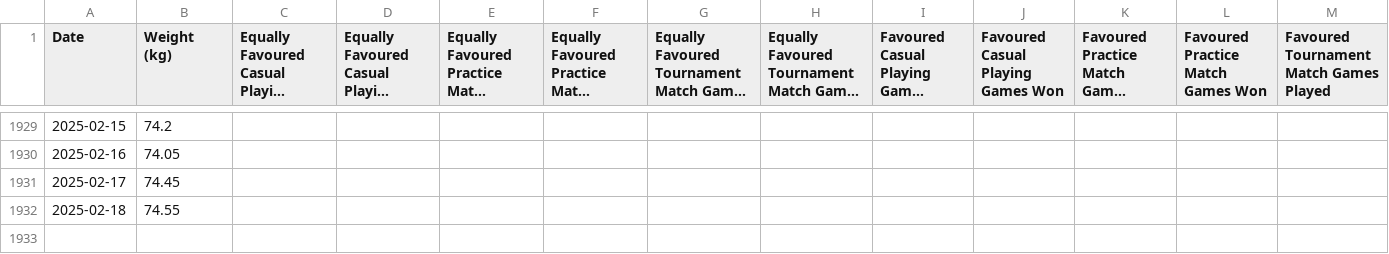
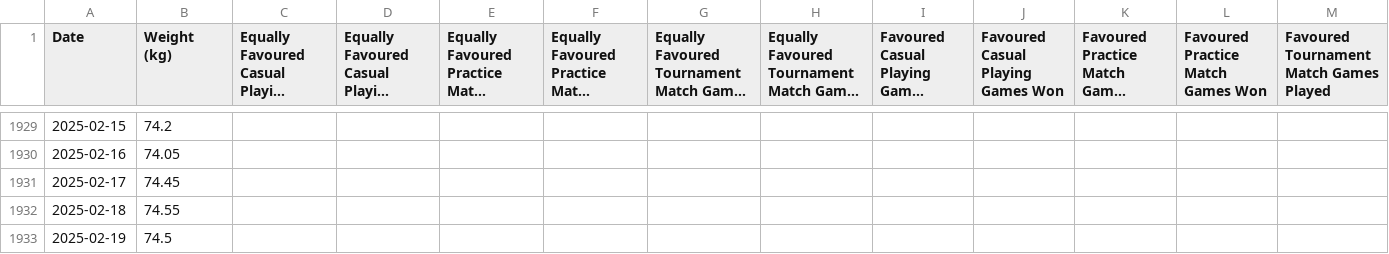
Before and after one commit to emarock/my-squash-data, a CSV file: data.csv, drawn as a sheet; only a part is shown, gaps mark what is left out; long unchanged cells end in …; rows hold the shown columns only; the diff names each change by its address in the sheet, - before the commit and + after, or states it on an @@ line.

Commit message:
Committing spreadsheet content on 2/20/2025

```diff
--- a/data.csv
+++ b/data.csv
+row 1933: 2025-02-19 | 74.5
```
